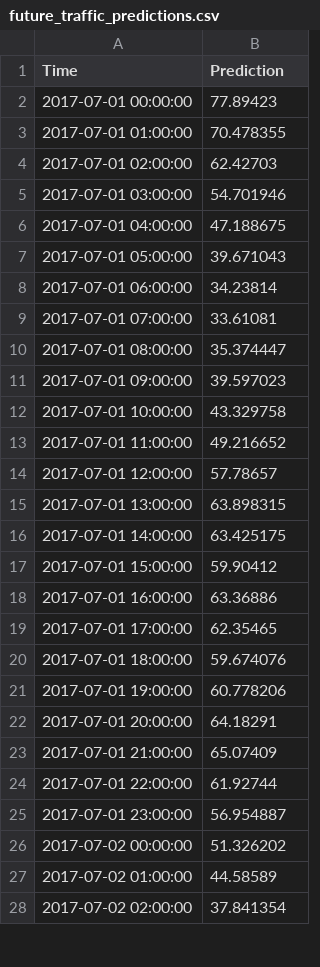
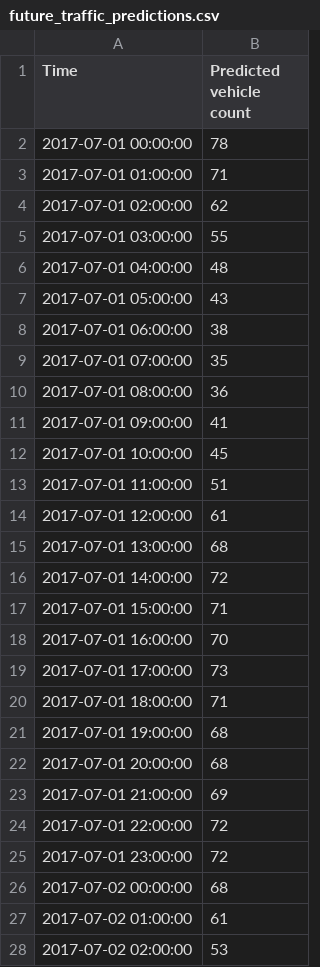
Before and after one commit to onlineinfoh/Traffic-Analyzer, a CSV file: ML/Traffic Interval/Result/future_traffic_predictions.csv, drawn as a sheet; only a part is shown; the diff covers the shown part only.

Commit message:
updated result

```diff
--- a/ML/Traffic Interval/Result/future_traffic_predictions.csv
+++ b/ML/Traffic Interval/Result/future_traffic_predictions.csv
@@ -1,28 +1,28 @@
-Time,Prediction
-2017-07-01 00:00:00,77.89423
-2017-07-01 01:00:00,70.478355
-2017-07-01 02:00:00,62.42703
-2017-07-01 03:00:00,54.701946
-2017-07-01 04:00:00,47.188675
-2017-07-01 05:00:00,39.671043
-2017-07-01 06:00:00,34.23814
-2017-07-01 07:00:00,33.61081
-2017-07-01 08:00:00,35.374447
-2017-07-01 09:00:00,39.597023
-2017-07-01 10:00:00,43.329758
-2017-07-01 11:00:00,49.216652
-2017-07-01 12:00:00,57.78657
-2017-07-01 13:00:00,63.898315
-2017-07-01 14:00:00,63.425175
-2017-07-01 15:00:00,59.90412
-2017-07-01 16:00:00,63.36886
-2017-07-01 17:00:00,62.35465
-2017-07-01 18:00:00,59.674076
-2017-07-01 19:00:00,60.778206
-2017-07-01 20:00:00,64.18291
-2017-07-01 21:00:00,65.07409
-2017-07-01 22:00:00,61.92744
-2017-07-01 23:00:00,56.954887
-2017-07-02 00:00:00,51.326202
-2017-07-02 01:00:00,44.58589
-2017-07-02 02:00:00,37.841354
+Time,Predicted vehicle count
+2017-07-01 00:00:00,78
+2017-07-01 01:00:00,71
+2017-07-01 02:00:00,62
+2017-07-01 03:00:00,55
+2017-07-01 04:00:00,48
+2017-07-01 05:00:00,43
+2017-07-01 06:00:00,38
+2017-07-01 07:00:00,35
+2017-07-01 08:00:00,36
+2017-07-01 09:00:00,41
+2017-07-01 10:00:00,45
+2017-07-01 11:00:00,51
+2017-07-01 12:00:00,61
+2017-07-01 13:00:00,68
+2017-07-01 14:00:00,72
+2017-07-01 15:00:00,71
+2017-07-01 16:00:00,70
+2017-07-01 17:00:00,73
+2017-07-01 18:00:00,71
+2017-07-01 19:00:00,68
+2017-07-01 20:00:00,68
+2017-07-01 21:00:00,69
+2017-07-01 22:00:00,72
+2017-07-01 23:00:00,72
+2017-07-02 00:00:00,68
+2017-07-02 01:00:00,61
+2017-07-02 02:00:00,53
```
Also changed, not shown: 45 edited cells elsewhere in this file, 4 other files.
